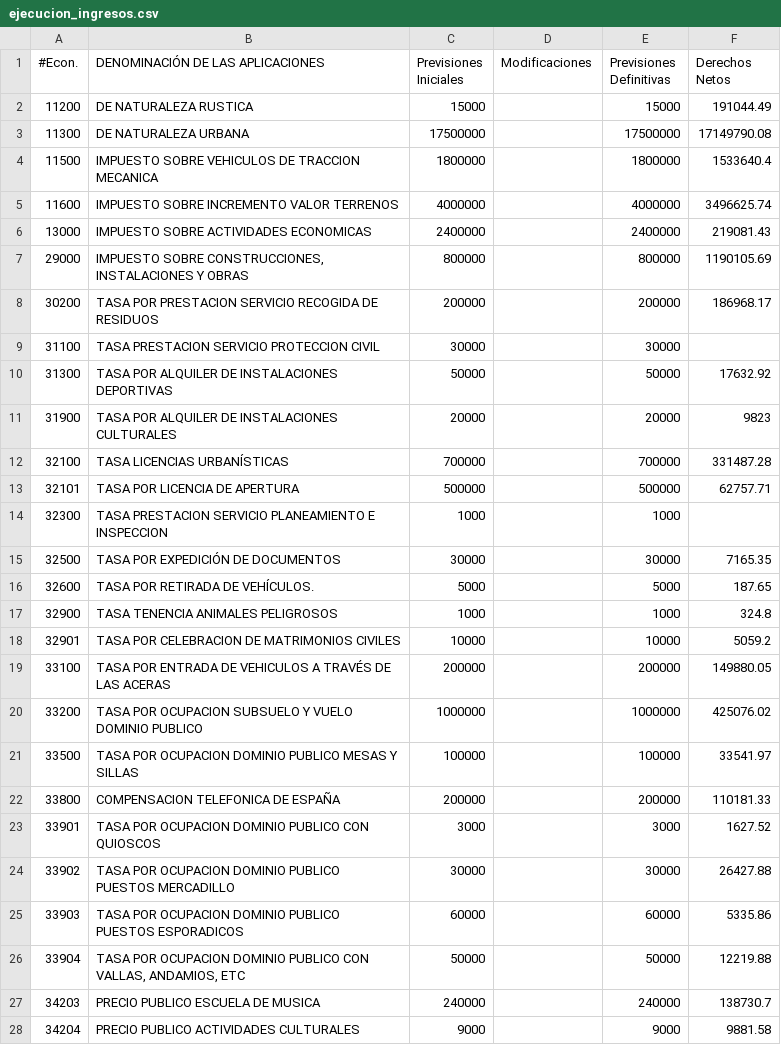
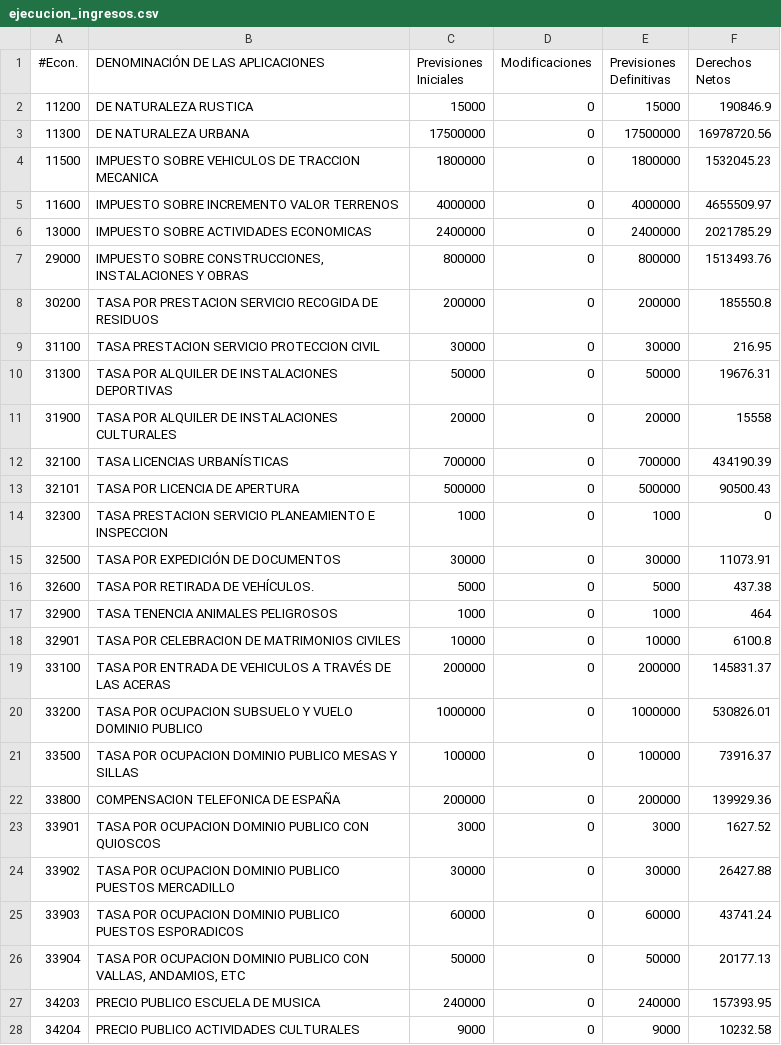
Before and after one commit to civio/presupuesto-pinto, a CSV file: data/es/municipio/2016/ejecucion_ingresos.csv, drawn as a sheet; only a part is shown; the diff covers the shown part only.

```diff
--- a/data/es/municipio/2016/ejecucion_ingresos.csv
+++ b/data/es/municipio/2016/ejecucion_ingresos.csv
@@ -2,27 +2,27 @@
-11200,DE NATURALEZA RUSTICA,15000,,15000,191044.49
-11300,DE NATURALEZA URBANA,17500000,,17500000,17149790.08
-11500,IMPUESTO SOBRE VEHICULOS DE TRACCION MECANICA,1800000,,1800000,1533640.4
-11600,IMPUESTO SOBRE INCREMENTO VALOR TERRENOS,4000000,,4000000,3496625.74
-13000,IMPUESTO SOBRE ACTIVIDADES ECONOMICAS,2400000,,2400000,219081.43
-29000,"IMPUESTO SOBRE CONSTRUCCIONES, INSTALACIONES Y OBRAS",800000,,800000,1190105.69
-30200,TASA POR PRESTACION SERVICIO RECOGIDA DE RESIDUOS,200000,,200000,186968.17
-31100,TASA PRESTACION SERVICIO PROTECCION CIVIL,30000,,30000,
-31300,TASA POR ALQUILER DE INSTALACIONES DEPORTIVAS,50000,,50000,17632.92
-31900,TASA POR ALQUILER DE INSTALACIONES CULTURALES,20000,,20000,9823
-32100,TASA LICENCIAS URBANÍSTICAS,700000,,700000,331487.28
-32101,TASA POR LICENCIA DE APERTURA,500000,,500000,62757.71
-32300,TASA PRESTACION SERVICIO PLANEAMIENTO E INSPECCION,1000,,1000,
-32500,TASA POR EXPEDICIÓN DE DOCUMENTOS,30000,,30000,7165.35
-32600,TASA POR RETIRADA DE VEHÍCULOS.,5000,,5000,187.65
-32900,TASA TENENCIA ANIMALES PELIGROSOS,1000,,1000,324.8
-32901,TASA POR CELEBRACION DE MATRIMONIOS CIVILES,10000,,10000,5059.2
-33100,TASA POR ENTRADA DE VEHICULOS A TRAVÉS DE LAS ACERAS,200000,,200000,149880.05
-33200,TASA POR OCUPACION SUBSUELO Y VUELO DOMINIO PUBLICO,1000000,,1000000,425076.02
-33500,TASA POR OCUPACION DOMINIO PUBLICO MESAS Y SILLAS,100000,,100000,33541.97
-33800,COMPENSACION TELEFONICA DE ESPAÑA,200000,,200000,110181.33
-33901,TASA POR OCUPACION DOMINIO PUBLICO CON QUIOSCOS,3000,,3000,1627.52
-33902,TASA POR OCUPACION DOMINIO PUBLICO PUESTOS MERCADILLO,30000,,30000,26427.88
-33903,TASA POR OCUPACION DOMINIO PUBLICO PUESTOS ESPORADICOS,60000,,60000,5335.86
-33904,"TASA POR OCUPACION DOMINIO PUBLICO CON VALLAS, ANDAMIOS, ETC",50000,,50000,12219.88
-34203,PRECIO PUBLICO ESCUELA DE MUSICA,240000,,240000,138730.7
-34204,PRECIO PUBLICO ACTIVIDADES CULTURALES,9000,,9000,9881.58
+11200,DE NATURALEZA RUSTICA,15000,0,15000,190846.9,
+11300,DE NATURALEZA URBANA,17500000,0,17500000,16978720.56,
+11500,IMPUESTO SOBRE VEHICULOS DE TRACCION MECANICA,1800000,0,1800000,1532045.23,
+11600,IMPUESTO SOBRE INCREMENTO VALOR TERRENOS,4000000,0,4000000,4655509.97,
+13000,IMPUESTO SOBRE ACTIVIDADES ECONOMICAS,2400000,0,2400000,2021785.29,
+29000,"IMPUESTO SOBRE CONSTRUCCIONES, INSTALACIONES Y OBRAS",800000,0,800000,1513493.76,
+30200,TASA POR PRESTACION SERVICIO RECOGIDA DE RESIDUOS,200000,0,200000,185550.8,
+31100,TASA PRESTACION SERVICIO PROTECCION CIVIL,30000,0,30000,216.95,
+31300,TASA POR ALQUILER DE INSTALACIONES DEPORTIVAS,50000,0,50000,19676.31,
+31900,TASA POR ALQUILER DE INSTALACIONES CULTURALES,20000,0,20000,15558,
+32100,TASA LICENCIAS URBANÍSTICAS,700000,0,700000,434190.39,
+32101,TASA POR LICENCIA DE APERTURA,500000,0,500000,90500.43,
+32300,TASA PRESTACION SERVICIO PLANEAMIENTO E INSPECCION,1000,0,1000,0,
+32500,TASA POR EXPEDICIÓN DE DOCUMENTOS,30000,0,30000,11073.91,
+32600,TASA POR RETIRADA DE VEHÍCULOS.,5000,0,5000,437.38,
+32900,TASA TENENCIA ANIMALES PELIGROSOS,1000,0,1000,464,
+32901,TASA POR CELEBRACION DE MATRIMONIOS CIVILES,10000,0,10000,6100.8,
+33100,TASA POR ENTRADA DE VEHICULOS A TRAVÉS DE LAS ACERAS,200000,0,200000,145831.37,
+33200,TASA POR OCUPACION SUBSUELO Y VUELO DOMINIO PUBLICO,1000000,0,1000000,530826.01,
+33500,TASA POR OCUPACION DOMINIO PUBLICO MESAS Y SILLAS,100000,0,100000,73916.37,
+33800,COMPENSACION TELEFONICA DE ESPAÑA,200000,0,200000,139929.36,
+33901,TASA POR OCUPACION DOMINIO PUBLICO CON QUIOSCOS,3000,0,3000,1627.52,
+33902,TASA POR OCUPACION DOMINIO PUBLICO PUESTOS MERCADILLO,30000,0,30000,26427.88,
+33903,TASA POR OCUPACION DOMINIO PUBLICO PUESTOS ESPORADICOS,60000,0,60000,43741.24,
+33904,"TASA POR OCUPACION DOMINIO PUBLICO CON VALLAS, ANDAMIOS, ETC",50000,0,50000,20177.13,
+34203,PRECIO PUBLICO ESCUELA DE MUSICA,240000,0,240000,157393.95,
+34204,PRECIO PUBLICO ACTIVIDADES CULTURALES,9000,0,9000,10232.58,
```
Also changed, not shown: 1 added row and 95 edited cells elsewhere in this file, data/es/municipio/2016/ejecucion_gastos.csv, 1 other file.
